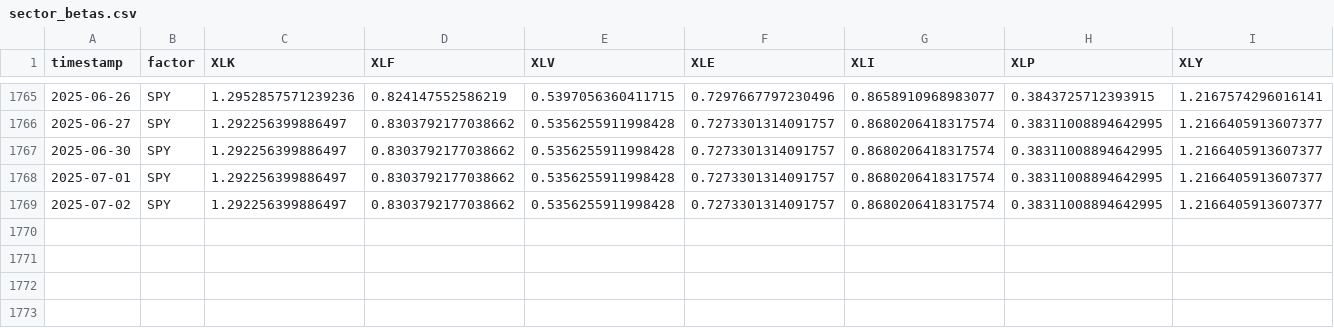
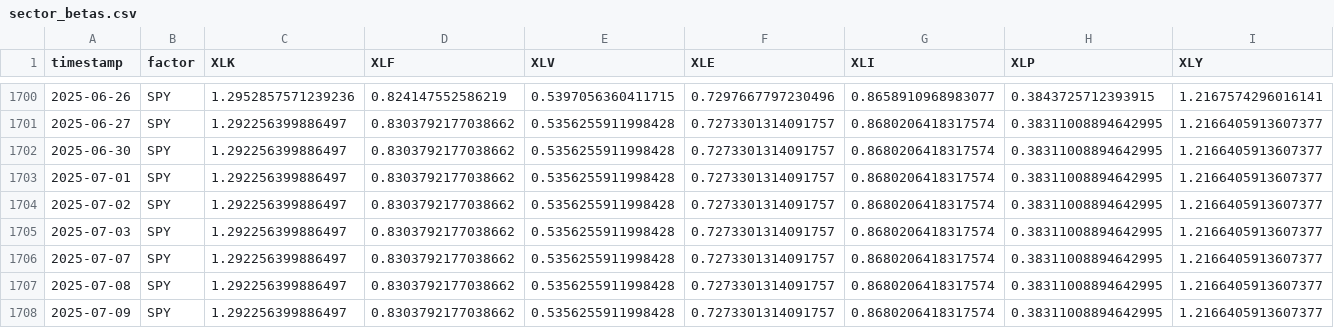
Before and after one commit to vkorde3/portfolio_spdrs, a CSV file: data/backtest/sector_betas.csv, drawn as a sheet; only a part is shown, gaps mark what is left out; rows hold the shown columns only; the diff covers the shown part only; the diff names each change by its address in the sheet, - before the commit and + after, or states it on an @@ line.

```diff
--- a/data/backtest/sector_betas.csv
+++ b/data/backtest/sector_betas.csv
+row 1705: 2025-07-03 | SPY | 1.292256399886497 | 0.8303792177038662 | 0.5356255911998428 | 0.7273301314091757 | 0.8680206418317574 | 0.38311008894642995 | 1.2166405913607377
+row 1706: 2025-07-07 | SPY | 1.292256399886497 | 0.8303792177038662 | 0.5356255911998428 | 0.7273301314091757 | 0.8680206418317574 | 0.38311008894642995 | 1.2166405913607377
+row 1707: 2025-07-08 | SPY | 1.292256399886497 | 0.8303792177038662 | 0.5356255911998428 | 0.7273301314091757 | 0.8680206418317574 | 0.38311008894642995 | 1.2166405913607377
+row 1708: 2025-07-09 | SPY | 1.292256399886497 | 0.8303792177038662 | 0.5356255911998428 | 0.7273301314091757 | 0.8680206418317574 | 0.38311008894642995 | 1.2166405913607377
```
Also changed, not shown: 65 removed rows elsewhere in this file, data/backtest/etf_full_price_history.csv, data/backtest/hedge_returns.csv, 5 other files.
